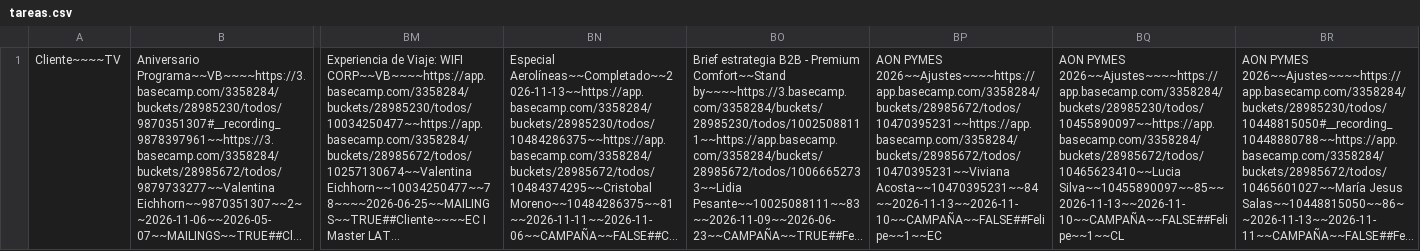
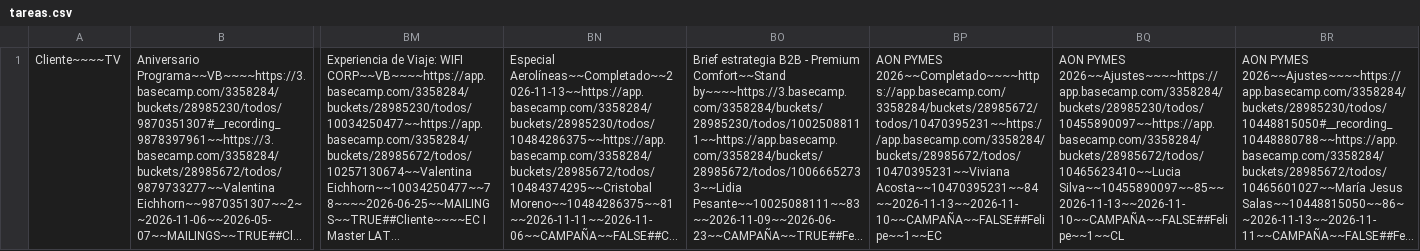
Before and after one commit to diegovalenciagraphene/tareas-crm, a CSV file: tareas.csv, drawn as a sheet; only a part is shown, gaps mark what is left out; long unchanged cells end in …; the diff names each change by its address in the sheet, - before the commit and + after, or states it on an @@ line.

Commit message:
sync tareas

```diff
--- a/tareas.csv
+++ b/tareas.csv
-BP1: AON PYMES 2026~~Ajustes~~~~https://app.basecamp.com/3358284/buckets/28985672/todos/10470395231~~https://app.basecamp.com/3358284/buckets/28985672/todos/10470395231~~Viviana Acosta~~10470395231~~84~~2026-11-13~~2026-11-10~~CAMPAÑA~~FALSE##Felipe~~1~~EC
+BP1: AON PYMES 2026~~Completado~~~~https://app.basecamp.com/3358284/buckets/28985672/todos/10470395231~~https://app.basecamp.com/3358284/buckets/28985672/todos/10470395231~~Viviana Acosta~~10470395231~~84~~2026-11-13~~2026-11-10~~CAMPAÑA~~FALSE##Felipe~~1~~EC
```
